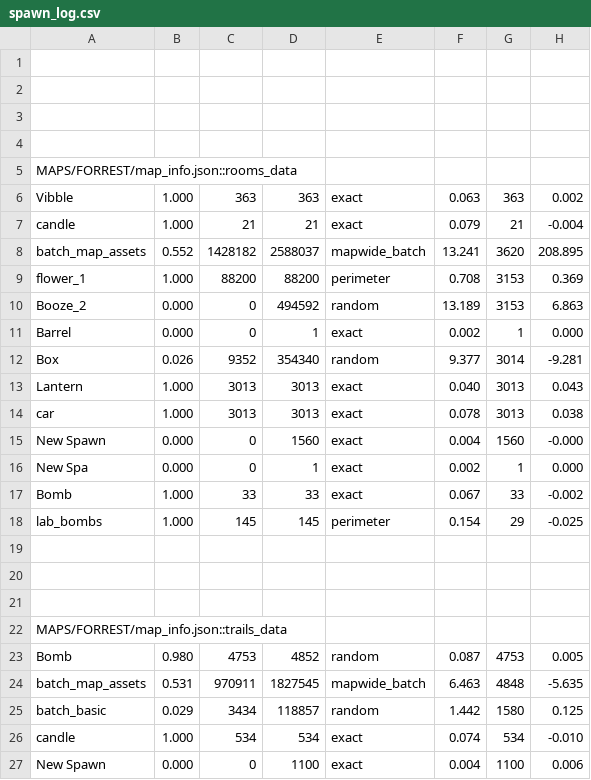
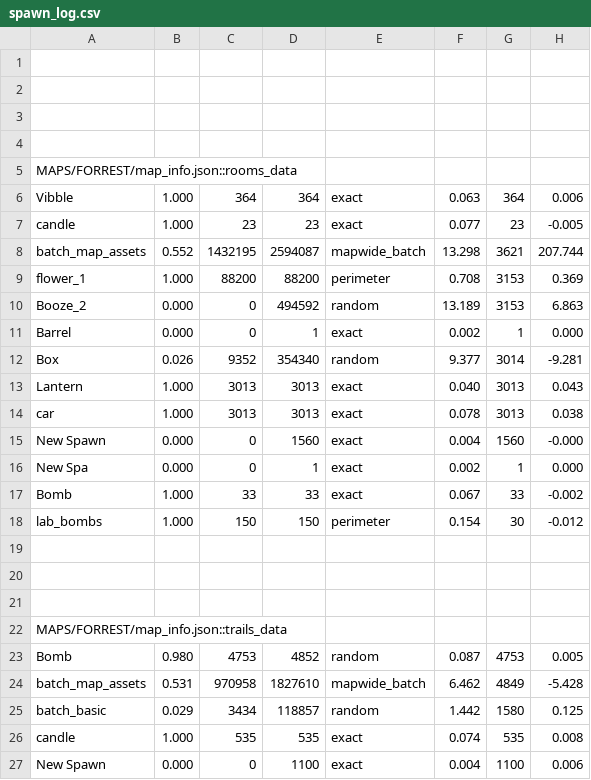
Before and after one commit to cabbabbage/VIBBLE_2D_GAME_ENGINE, a CSV file: MAPS/FORREST/spawn_log.csv, drawn as a sheet.

```diff
--- a/MAPS/FORREST/spawn_log.csv
+++ b/MAPS/FORREST/spawn_log.csv
@@ -5,5 +5,5 @@
 MAPS/FORREST/map_info.json::rooms_data
-Vibble,1.000,363,363,exact,0.063,363,0.002
-candle,1.000,21,21,exact,0.079,21,-0.004
-batch_map_assets,0.552,1428182,2588037,mapwide_batch,13.241,3620,208.895
+Vibble,1.000,364,364,exact,0.063,364,0.006
+candle,1.000,23,23,exact,0.077,23,-0.005
+batch_map_assets,0.552,1432195,2594087,mapwide_batch,13.298,3621,207.744
 flower_1,1.000,88200,88200,perimeter,0.708,3153,0.369
@@ -17,3 +17,3 @@ New Spa,0.000,0,1,exact,0.002,1,0.000
 Bomb,1.000,33,33,exact,0.067,33,-0.002
-lab_bombs,1.000,145,145,perimeter,0.154,29,-0.025
+lab_bombs,1.000,150,150,perimeter,0.154,30,-0.012
 
@@ -23,5 +23,5 @@ MAPS/FORREST/map_info.json::trails_data
 Bomb,0.980,4753,4852,random,0.087,4753,0.005
-batch_map_assets,0.531,970911,1827545,mapwide_batch,6.463,4848,-5.635
+batch_map_assets,0.531,970958,1827610,mapwide_batch,6.462,4849,-5.428
 batch_basic,0.029,3434,118857,random,1.442,1580,0.125
-candle,1.000,534,534,exact,0.074,534,-0.010
+candle,1.000,535,535,exact,0.074,535,0.008
 New Spawn,0.000,0,1100,exact,0.004,1100,0.006
```
Also changed, not shown: 21 other files.
